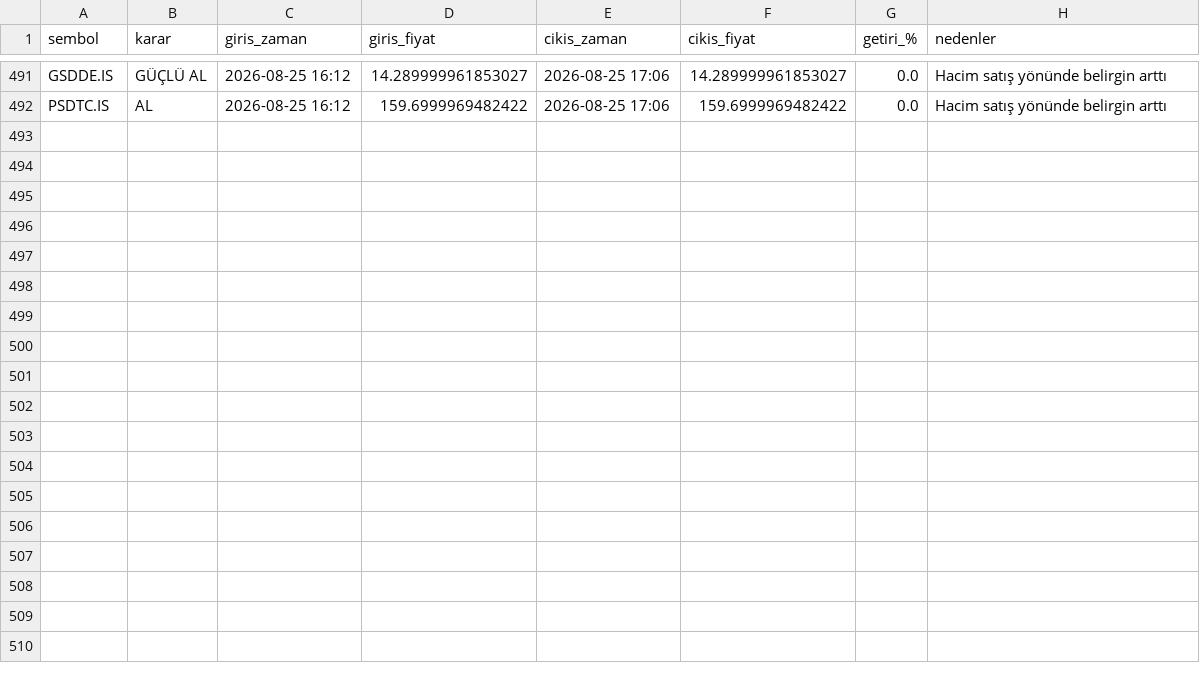
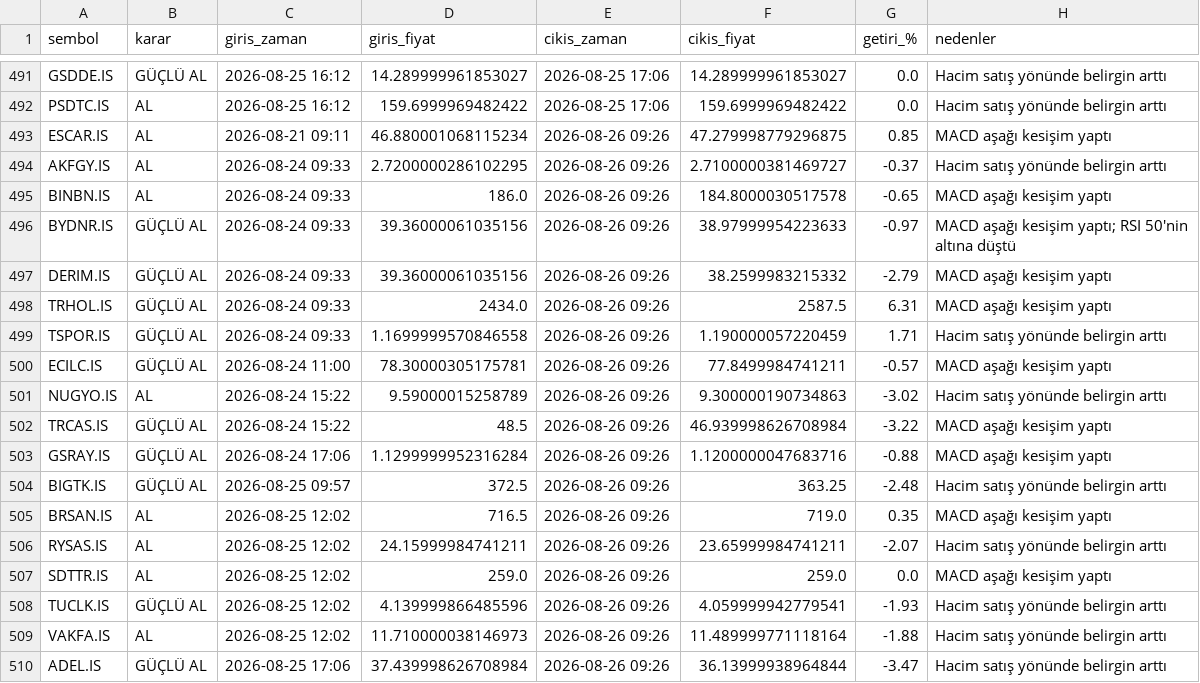
Before and after one commit to cotanakosmanbeyaz-droid/Hisse_arama, a CSV file: islem_gecmisi.csv, drawn as a sheet; only a part is shown, gaps mark what is left out.

```diff
--- a/islem_gecmisi.csv
+++ b/islem_gecmisi.csv
@@ -492 +492,19 @@ GSDDE.IS,GÜÇLÜ AL,2026-08-25 16:12,14.289999961853027,2026-08-25 17:06,14.289
 PSDTC.IS,AL,2026-08-25 16:12,159.6999969482422,2026-08-25 17:06,159.6999969482422,0.0,Hacim satış yönünde belirgin arttı
+ESCAR.IS,AL,2026-08-21 09:11,46.880001068115234,2026-08-26 09:26,47.279998779296875,0.85,MACD aşağı kesişim yaptı
+AKFGY.IS,AL,2026-08-24 09:33,2.7200000286102295,2026-08-26 09:26,2.7100000381469727,-0.37,Hacim satış yönünde belirgin arttı
+BINBN.IS,AL,2026-08-24 09:33,186.0,2026-08-26 09:26,184.8000030517578,-0.65,MACD aşağı kesişim yaptı
+BYDNR.IS,GÜÇLÜ AL,2026-08-24 09:33,39.36000061035156,2026-08-26 09:26,38.97999954223633,-0.97,MACD aşağı kesişim yaptı; RSI 50'nin altına düştü
+DERIM.IS,GÜÇLÜ AL,2026-08-24 09:33,39.36000061035156,2026-08-26 09:26,38.2599983215332,-2.79,MACD aşağı kesişim yaptı
+TRHOL.IS,GÜÇLÜ AL,2026-08-24 09:33,2434.0,2026-08-26 09:26,2587.5,6.31,MACD aşağı kesişim yaptı
+TSPOR.IS,GÜÇLÜ AL,2026-08-24 09:33,1.1699999570846558,2026-08-26 09:26,1.190000057220459,1.71,Hacim satış yönünde belirgin arttı
+ECILC.IS,GÜÇLÜ AL,2026-08-24 11:00,78.30000305175781,2026-08-26 09:26,77.8499984741211,-0.57,MACD aşağı kesişim yaptı
+NUGYO.IS,AL,2026-08-24 15:22,9.59000015258789,2026-08-26 09:26,9.300000190734863,-3.02,Hacim satış yönünde belirgin arttı
+TRCAS.IS,GÜÇLÜ AL,2026-08-24 15:22,48.5,2026-08-26 09:26,46.939998626708984,-3.22,MACD aşağı kesişim yaptı
+GSRAY.IS,GÜÇLÜ AL,2026-08-24 17:06,1.1299999952316284,2026-08-26 09:26,1.1200000047683716,-0.88,MACD aşağı kesişim yaptı
+BIGTK.IS,GÜÇLÜ AL,2026-08-25 09:57,372.5,2026-08-26 09:26,363.25,-2.48,Hacim satış yönünde belirgin arttı
+BRSAN.IS,AL,2026-08-25 12:02,716.5,2026-08-26 09:26,719.0,0.35,MACD aşağı kesişim yaptı
+RYSAS.IS,AL,2026-08-25 12:02,24.15999984741211,2026-08-26 09:26,23.65999984741211,-2.07,Hacim satış yönünde belirgin arttı
+SDTTR.IS,AL,2026-08-25 12:02,259.0,2026-08-26 09:26,259.0,0.0,MACD aşağı kesişim yaptı
+TUCLK.IS,GÜÇLÜ AL,2026-08-25 12:02,4.139999866485596,2026-08-26 09:26,4.059999942779541,-1.93,Hacim satış yönünde belirgin arttı
+VAKFA.IS,AL,2026-08-25 12:02,11.710000038146973,2026-08-26 09:26,11.489999771118164,-1.88,Hacim satış yönünde belirgin arttı
+ADEL.IS,GÜÇLÜ AL,2026-08-25 17:06,37.439998626708984,2026-08-26 09:26,36.13999938964844,-3.47,Hacim satış yönünde belirgin arttı
```
Also changed, not shown: 1 other file.
